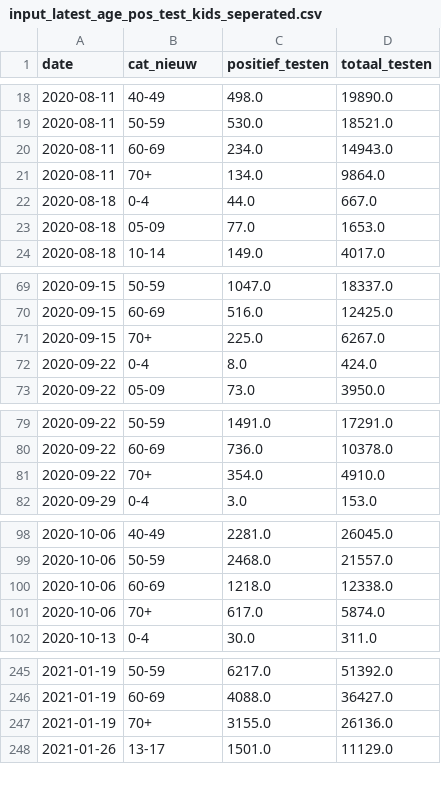
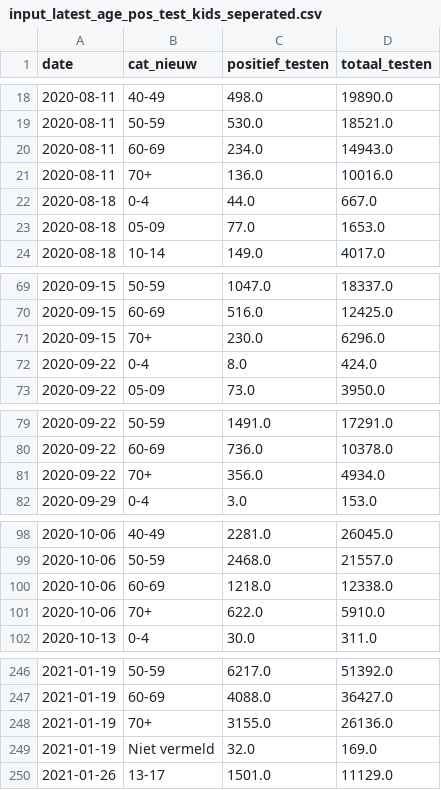
Before and after one commit to rcsmit/COVIDcases, a CSV file: input_latest_age_pos_test_kids_seperated.csv, drawn as a sheet; only a part is shown, gaps mark what is left out; the diff covers the shown part only.

```diff
--- a/input_latest_age_pos_test_kids_seperated.csv
+++ b/input_latest_age_pos_test_kids_seperated.csv
@@ -20,3 +20,3 @@ date,cat_nieuw,positief_testen,totaal_testen
 2020-08-11,60-69,234.0,14943.0
-2020-08-11,70+,134.0,9864.0
+2020-08-11,70+,136.0,10016.0
 2020-08-18,0-4,44.0,667.0
@@ -70,3 +70,3 @@ date,cat_nieuw,positief_testen,totaal_testen
 2020-09-15,60-69,516.0,12425.0
-2020-09-15,70+,225.0,6267.0
+2020-09-15,70+,230.0,6296.0
 2020-09-22,0-4,8.0,424.0
@@ -80,3 +80,3 @@ date,cat_nieuw,positief_testen,totaal_testen
 2020-09-22,60-69,736.0,10378.0
-2020-09-22,70+,354.0,4910.0
+2020-09-22,70+,356.0,4934.0
 2020-09-29,0-4,3.0,153.0
@@ -100,3 +100,3 @@ date,cat_nieuw,positief_testen,totaal_testen
 2020-10-06,60-69,1218.0,12338.0
-2020-10-06,70+,617.0,5874.0
+2020-10-06,70+,622.0,5910.0
 2020-10-13,0-4,30.0,311.0
@@ -247,2 +248,3 @@ date,cat_nieuw,positief_testen,totaal_testen
 2021-01-19,70+,3155.0,26136.0
+2021-01-19,Niet vermeld,32.0,169.0
 2021-01-26,13-17,1501.0,11129.0
```
Also changed, not shown: 20 added rows, 8 removed rows and 25 edited cells elsewhere in this file, input_latest_age_pos_tests.csv.
